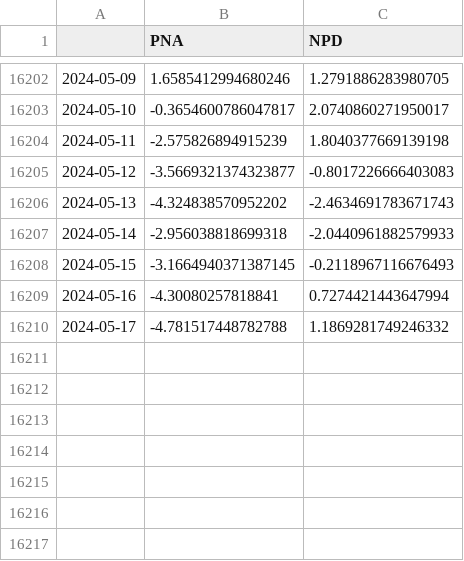
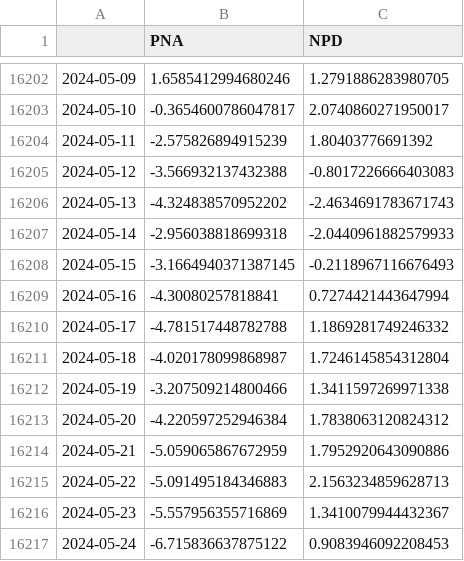
Before and after one commit to linusmagnusson/clint_ts_output, a CSV file: seas_Pac_raw.csv, drawn as a sheet; only a part is shown, gaps mark what is left out.

```diff
--- a/seas_Pac_raw.csv
+++ b/seas_Pac_raw.csv
@@ -16203,4 +16203,4 @@
 2024-05-10,-0.3654600786047817,2.0740860271950017
-2024-05-11,-2.575826894915239,1.8040377669139198
-2024-05-12,-3.5669321374323877,-0.8017226666403083
+2024-05-11,-2.575826894915239,1.80403776691392
+2024-05-12,-3.566932137432388,-0.8017226666403083
 2024-05-13,-4.324838570952202,-2.4634691783671743
@@ -16210 +16210,8 @@
 2024-05-17,-4.781517448782788,1.1869281749246332
+2024-05-18,-4.020178099868987,1.7246145854312804
+2024-05-19,-3.207509214800466,1.3411597269971338
+2024-05-20,-4.220597252946384,1.7838063120824312
+2024-05-21,-5.059065867672959,1.7952920643090886
+2024-05-22,-5.091495184346883,2.1563234859628713
+2024-05-23,-5.557956355716869,1.3410079944432367
+2024-05-24,-6.715836637875122,0.9083946092208453
```
Also changed, not shown: area_AO1000_raw.csv, glob_2t_raw.csv, 12 other files.
